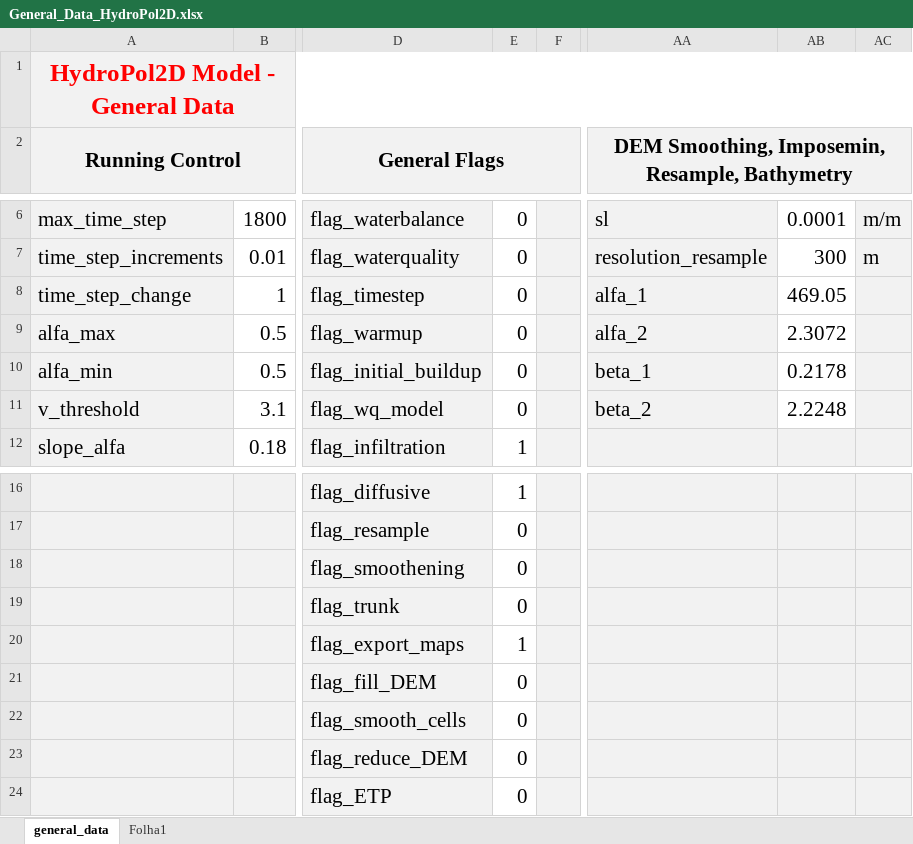
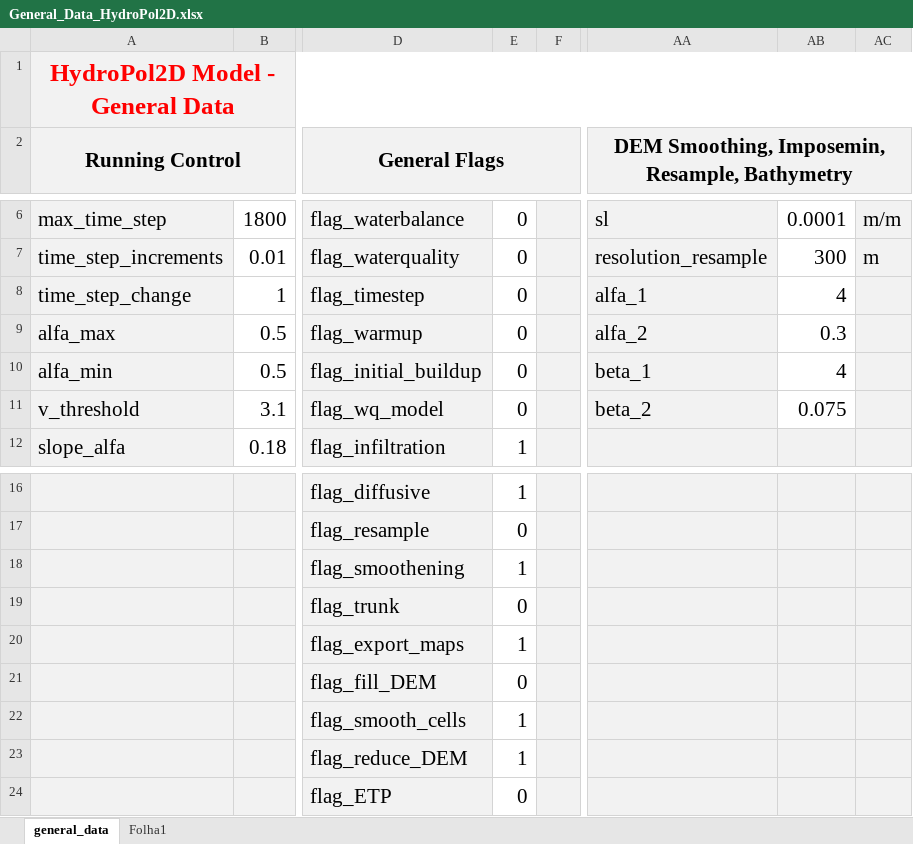
Before and after one commit to marcusnobrega-eng/HydroPol2D, an Excel workbook: Input_Data_Sheets/General_Data_HydroPol2D.xlsx, sheet general_data, drawn as a sheet; only a part is shown, gaps mark what is left out; values as stored, in another font and other column widths than the file's, no borders; the diff names each change by its address in the sheet, - before the commit and + after, or states it on an @@ line.

Commit message:
Updated Inputs of RGS

```diff
--- a/Input_Data_Sheets/General_Data_HydroPol2D.xlsx (sheet general_data)
+++ b/Input_Data_Sheets/General_Data_HydroPol2D.xlsx (sheet general_data)
-AB8: 469.05
+AB8: 4
-AB9: 2.3072
+AB9: 0.3
-AB10: 0.2178
+AB10: 4
-AB11: 2.2248
+AB11: 0.075
-E18: 0
+E18: 1
-E22:E23: 0
+E22:E23: 1
```
Also changed, not shown: 4 other files.
